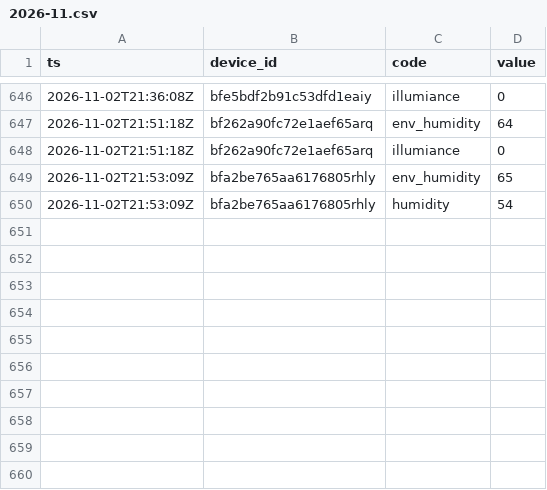
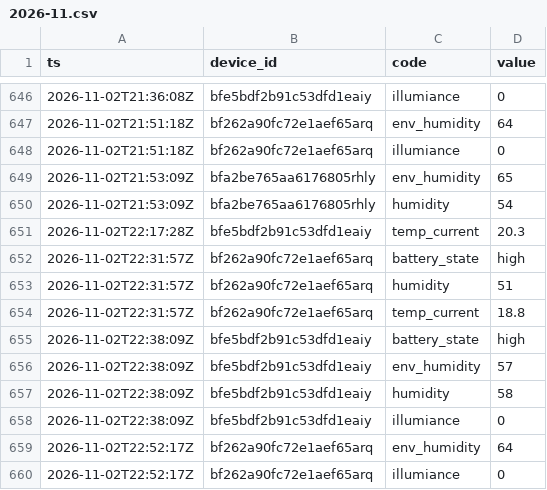
Before and after one commit to Bronek31/Smart-Home, a CSV file: data/rosliny/2026-11.csv, drawn as a sheet; only a part is shown, gaps mark what is left out.

```diff
--- a/data/rosliny/2026-11.csv
+++ b/data/rosliny/2026-11.csv
@@ -650 +650,11 @@ ts,device_id,code,value
 2026-11-02T21:53:09Z,bfa2be765aa6176805rhly,humidity,54
+2026-11-02T22:17:28Z,bfe5bdf2b91c53dfd1eaiy,temp_current,20.3
+2026-11-02T22:31:57Z,bf262a90fc72e1aef65arq,battery_state,high
+2026-11-02T22:31:57Z,bf262a90fc72e1aef65arq,humidity,51
+2026-11-02T22:31:57Z,bf262a90fc72e1aef65arq,temp_current,18.8
+2026-11-02T22:38:09Z,bfe5bdf2b91c53dfd1eaiy,battery_state,high
+2026-11-02T22:38:09Z,bfe5bdf2b91c53dfd1eaiy,env_humidity,57
+2026-11-02T22:38:09Z,bfe5bdf2b91c53dfd1eaiy,humidity,58
+2026-11-02T22:38:09Z,bfe5bdf2b91c53dfd1eaiy,illumiance,0
+2026-11-02T22:52:17Z,bf262a90fc72e1aef65arq,env_humidity,64
+2026-11-02T22:52:17Z,bf262a90fc72e1aef65arq,illumiance,0
```
Also changed, not shown: data/2026-11.csv, data/dzienne.csv, 4 other files.
